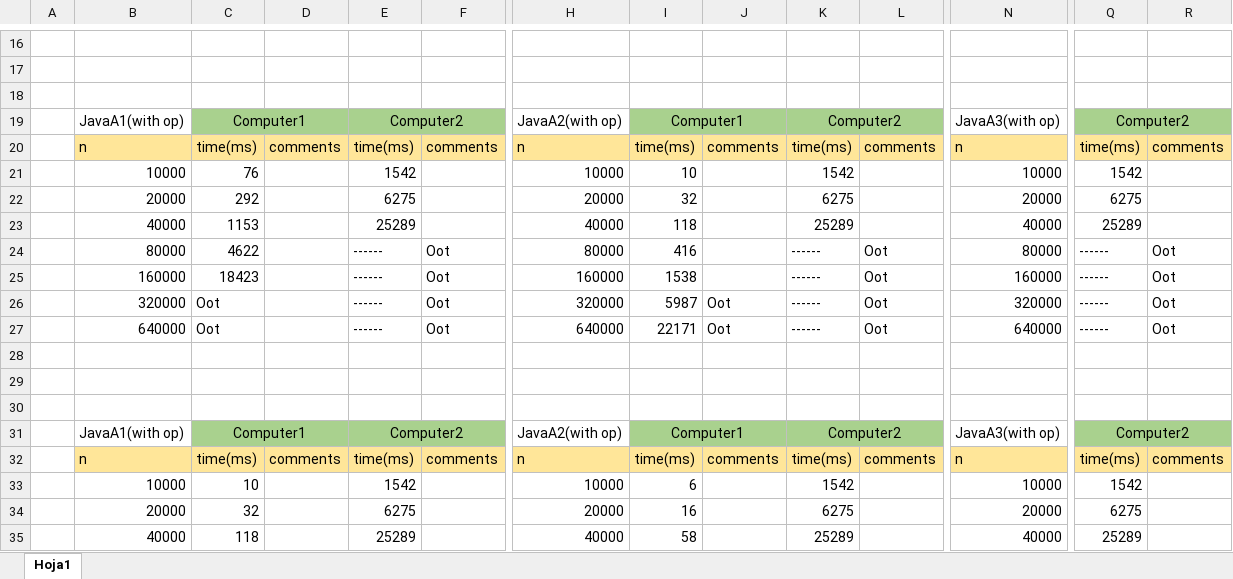
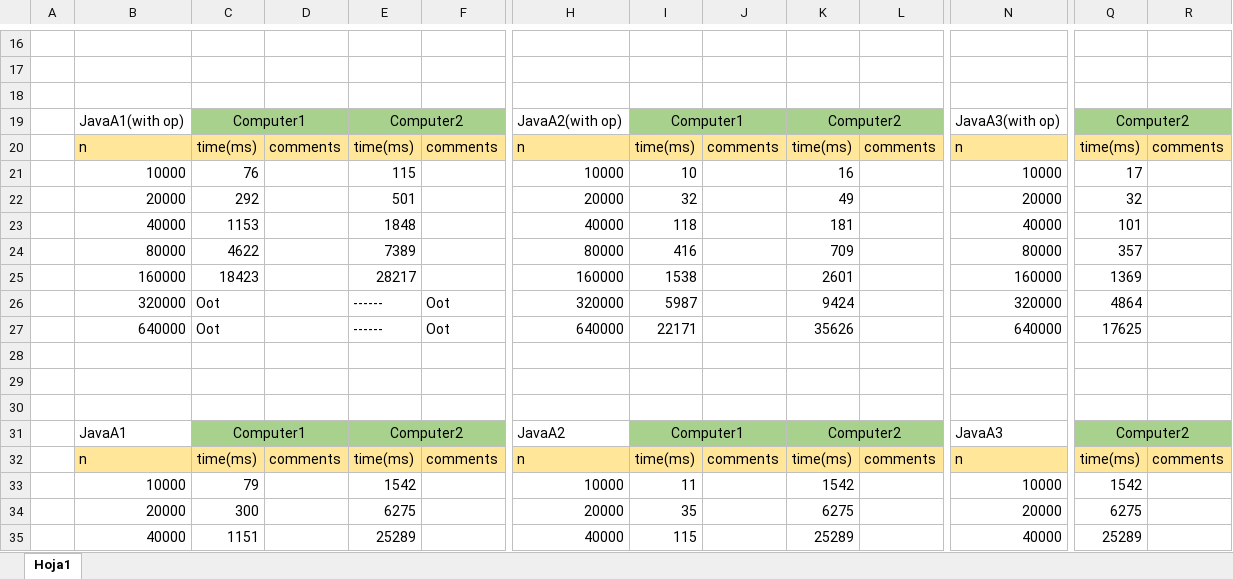
Before and after one commit to UO302165/algorithmics-template, an Excel workbook: algstudent/s0/tables.xlsx, sheet Hoja1, drawn as a sheet; only a part is shown, gaps mark what is left out; values as stored, in another font and other column widths than the file's, no borders; the diff covers the shown part only; the diff names each change by its address in the sheet, - before the commit and + after, or states it on an @@ line.

Commit message:
version1

```diff
--- a/algstudent/s0/tables.xlsx (sheet Hoja1)
+++ b/algstudent/s0/tables.xlsx (sheet Hoja1)
-E21: 1542
+E21: 115
-K21: 1542
+K21: 16
-Q21: 1542
+Q21: 17
-E22: 6275
+E22: 501
-K22: 6275
+K22: 49
-Q22: 6275
+Q22: 32
-E23: 25289
+E23: 1848
-K23: 25289
+K23: 181
-Q23: 25289
+Q23: 101
-E24: ------
+E24: 7389
-F24:F25: Oot
+F24:F25: (empty)
-K24: ------
+K24: 709
-L24:L27: Oot
+L24:L27: (empty)
-Q24: ------
+Q24: 357
-R24:R27: Oot
+R24:R27: (empty)
-E25: ------
+E25: 28217
-K25: ------
+K25: 2601
-Q25: ------
+Q25: 1369
-J26:J27: Oot
+J26:J27: (empty)
-K26: ------
+K26: 9424
-Q26: ------
+Q26: 4864
-K27: ------
+K27: 35626
-Q27: ------
+Q27: 17625
-B31: JavaA1(with op)
+B31: JavaA1
-H31: JavaA2(with op)
+H31: JavaA2
-N31: JavaA3(with op)
+N31: JavaA3
-C33: 10
+C33: 79
-I33: 6
+I33: 11
-C34: 32
+C34: 300
-I34: 16
+I34: 35
-C35: 118
+C35: 1151
-I35: 58
+I35: 115
```
Also changed, not shown: 33 edited cells elsewhere in this sheet.
